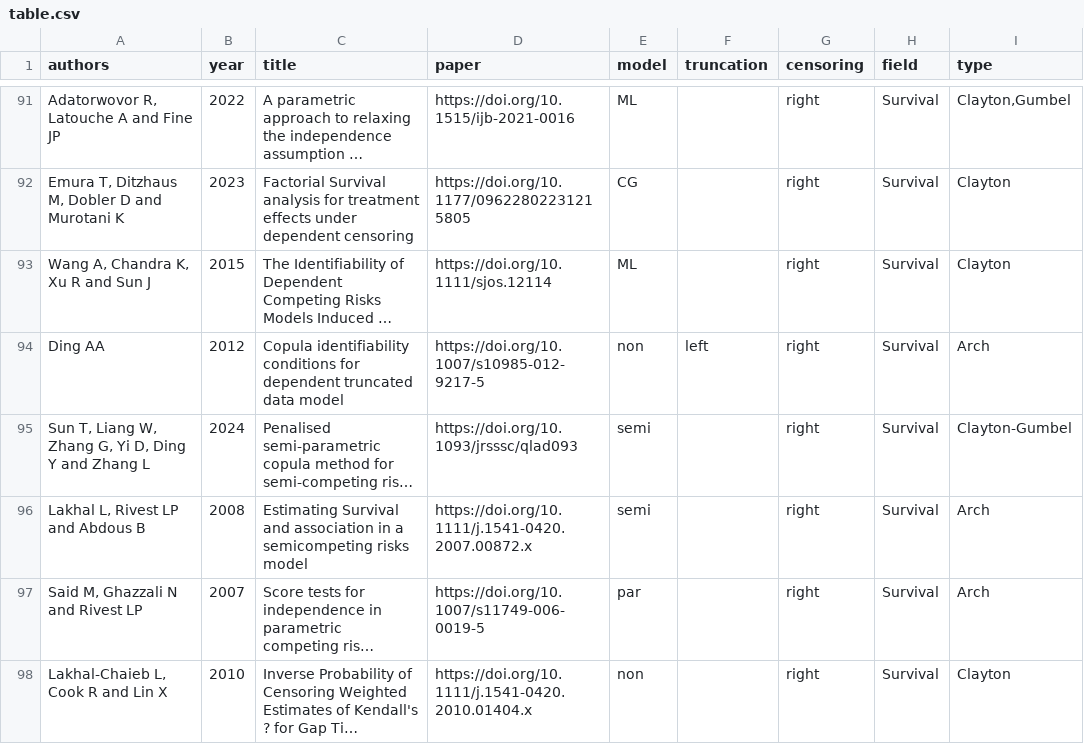
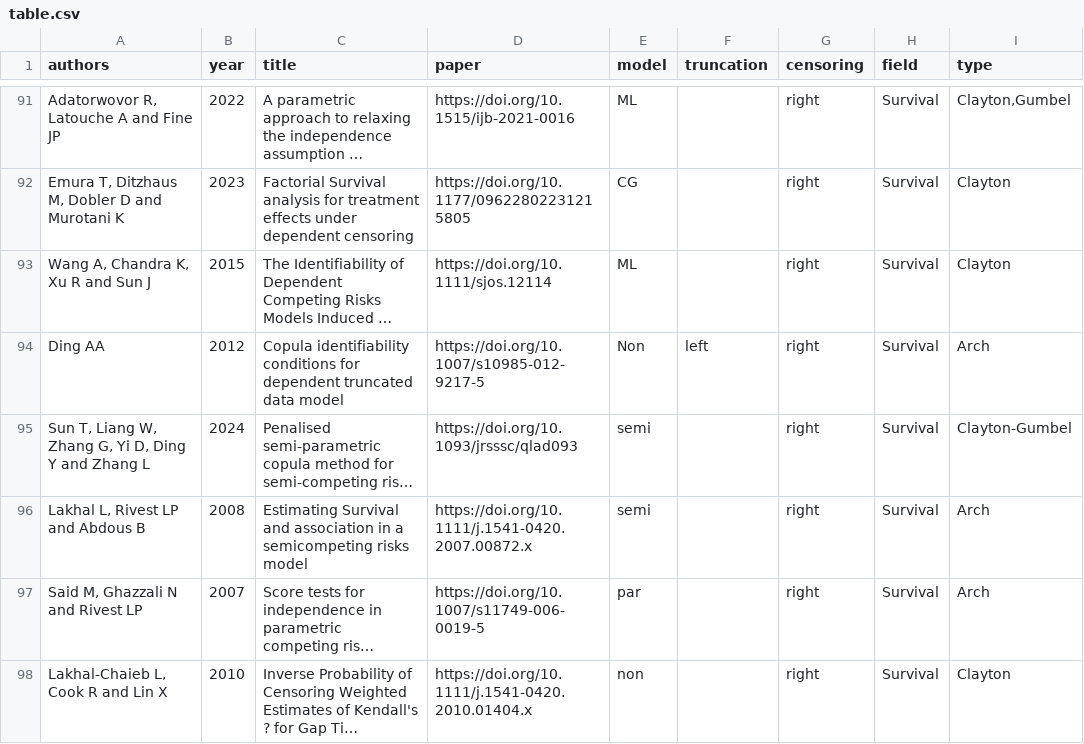
Before and after one commit to jmajakwara/Copula-CR, a CSV file: table.csv, drawn as a sheet; only a part is shown, gaps mark what is left out; long unchanged cells end in …; the diff names each change by its address in the sheet, - before the commit and + after, or states it on an @@ line.

Commit message:
Update table-L94.csv

```diff
--- a/table.csv
+++ b/table.csv
-E94 (model): non
+E94 (model): Non
```
